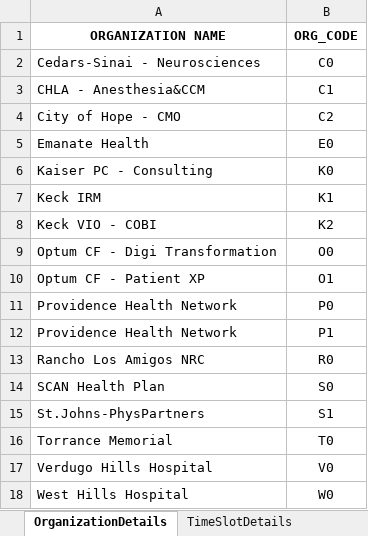
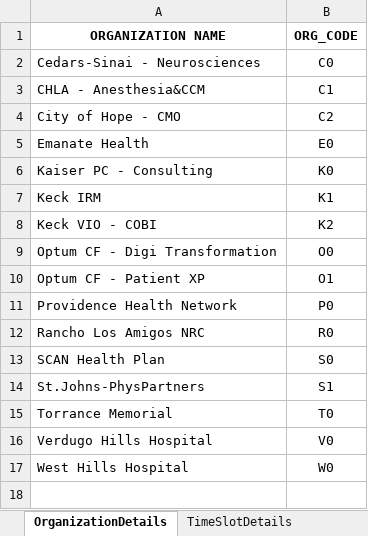
Before and after one commit to NirajRChaudhari/Student-Dynamic-Residency-Mapping-Tool, an Excel workbook: DataFiles/StudentResidencyData.xlsx, sheet OrganizationDetails, drawn as a sheet; values as stored, in another font and other column widths than the file's, no borders; the diff names each change by its address in the sheet, - before the commit and + after, or states it on an @@ line.

```diff
--- a/DataFiles/StudentResidencyData.xlsx (sheet OrganizationDetails)
+++ b/DataFiles/StudentResidencyData.xlsx (sheet OrganizationDetails)
-row 12: Providence Health Network | P1
```
Also changed, not shown: sheet StudentPreferenceDetails, sheet TimeSlotDetails, DataFiles/2022 Preceptor Schedule - Main.xlsx, DataFiles/2022 Students Schedule - Main.xlsx, 3 other files.
